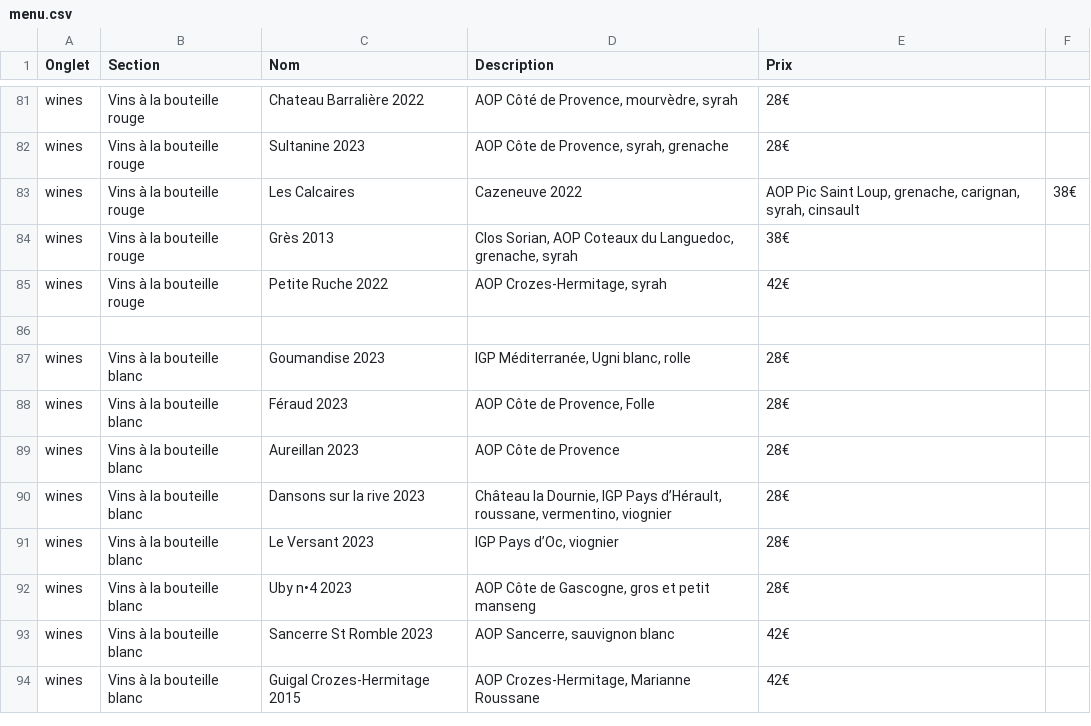
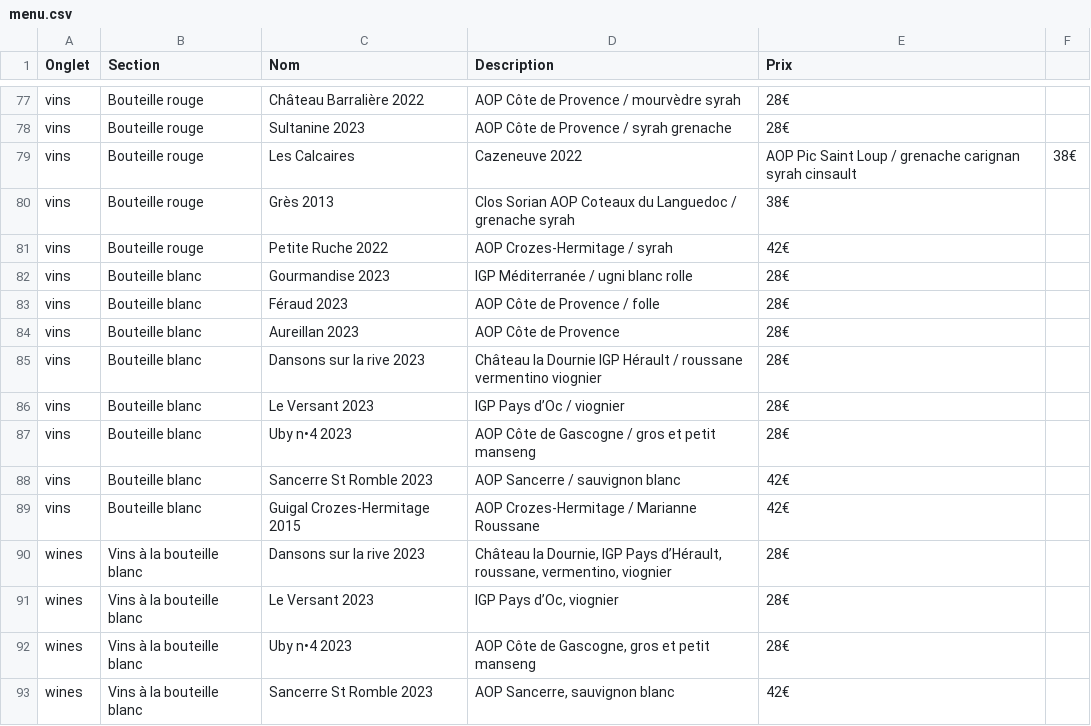
Before and after one commit to NachoB17/menu-test, a CSV file: menu.csv, drawn as a sheet; only a part is shown, gaps mark what is left out; the shorter side is filled out with more unchanged rows; removed rows and columns are numbered as before the commit, all else as after; the diff covers the shown part only; the diff names each change by its address in the sheet, - before the commit and + after, or states it on an @@ line.

```diff
--- a/menu.csv
+++ b/menu.csv
-A77:A81 (Onglet): wines
+A77:A81 (Onglet): vins
-B77:B81 (Section): Vins à la bouteille rouge
+B77:B81 (Section): Bouteille rouge
-C77 (Nom): Chateau Barralière 2022
+C77 (Nom): Château Barralière 2022
-D77 (Description): AOP Côté de Provence, mourvèdre, syrah
+D77 (Description): AOP Côte de Provence / mourvèdre syrah
-D78 (Description): AOP Côte de Provence, syrah, grenache
+D78 (Description): AOP Côte de Provence / syrah grenache
-E79 (Prix): …Pic Saint Loup, grenache, carignan, syrah, cinsault
+E79 (Prix): …Pic Saint Loup / grenache carignan syrah cinsault
-D80 (Description): Clos Sorian, AOP Coteaux du Languedoc, grenache, syrah
+D80 (Description): Clos Sorian AOP Coteaux du Languedoc / grenache syrah
-D81 (Description): AOP Crozes-Hermitage, syrah
+D81 (Description): AOP Crozes-Hermitage / syrah
-row 86: (empty)
-A82:A84 (Onglet): wines
+A82:A84 (Onglet): vins
-B82:B84 (Section): Vins à la bouteille blanc
+B82:B84 (Section): Bouteille blanc
-C82 (Nom): Goumandise 2023
+C82 (Nom): Gourmandise 2023
-D82 (Description): IGP Méditerranée, Ugni blanc, rolle
+D82 (Description): IGP Méditerranée / ugni blanc rolle
-D83 (Description): AOP Côte de Provence, Folle
+D83 (Description): AOP Côte de Provence / folle
+row 85: vins | Bouteille blanc | Dansons sur la rive 2023 | Château la Dournie IGP Hérault / roussane vermentino viognier | 28€
+row 86: vins | Bouteille blanc | Le Versant 2023 | IGP Pays d’Oc / viognier | 28€
+row 87: vins | Bouteille blanc | Uby n•4 2023 | AOP Côte de Gascogne / gros et petit manseng | 28€
+row 88: vins | Bouteille blanc | Sancerre St Romble 2023 | AOP Sancerre / sauvignon blanc | 42€
+row 89: vins | Bouteille blanc | Guigal Crozes-Hermitage 2015 | AOP Crozes-Hermitage / Marianne Roussane | 42€
```
Also changed, not shown: 4 removed rows and 132 edited cells elsewhere in this file, 1 other file.
